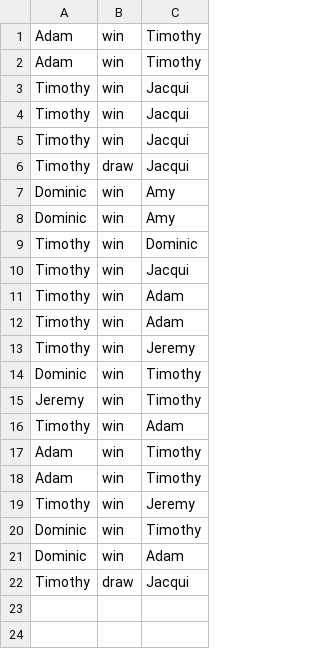
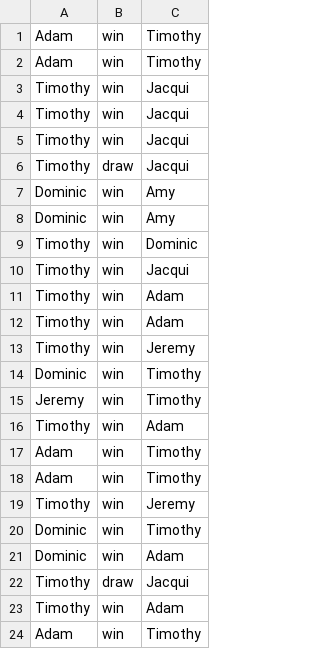
Before and after one commit to timgurto/Elo, a CSV file: chess.csv, drawn as a sheet; the diff names each change by its address in the sheet, - before the commit and + after, or states it on an @@ line.

Commit message:
Update data

```diff
--- a/chess.csv
+++ b/chess.csv
+row 23: Timothy | win | Adam
+row 24: Adam | win | Timothy
```
Also changed, not shown: 1 other file.
